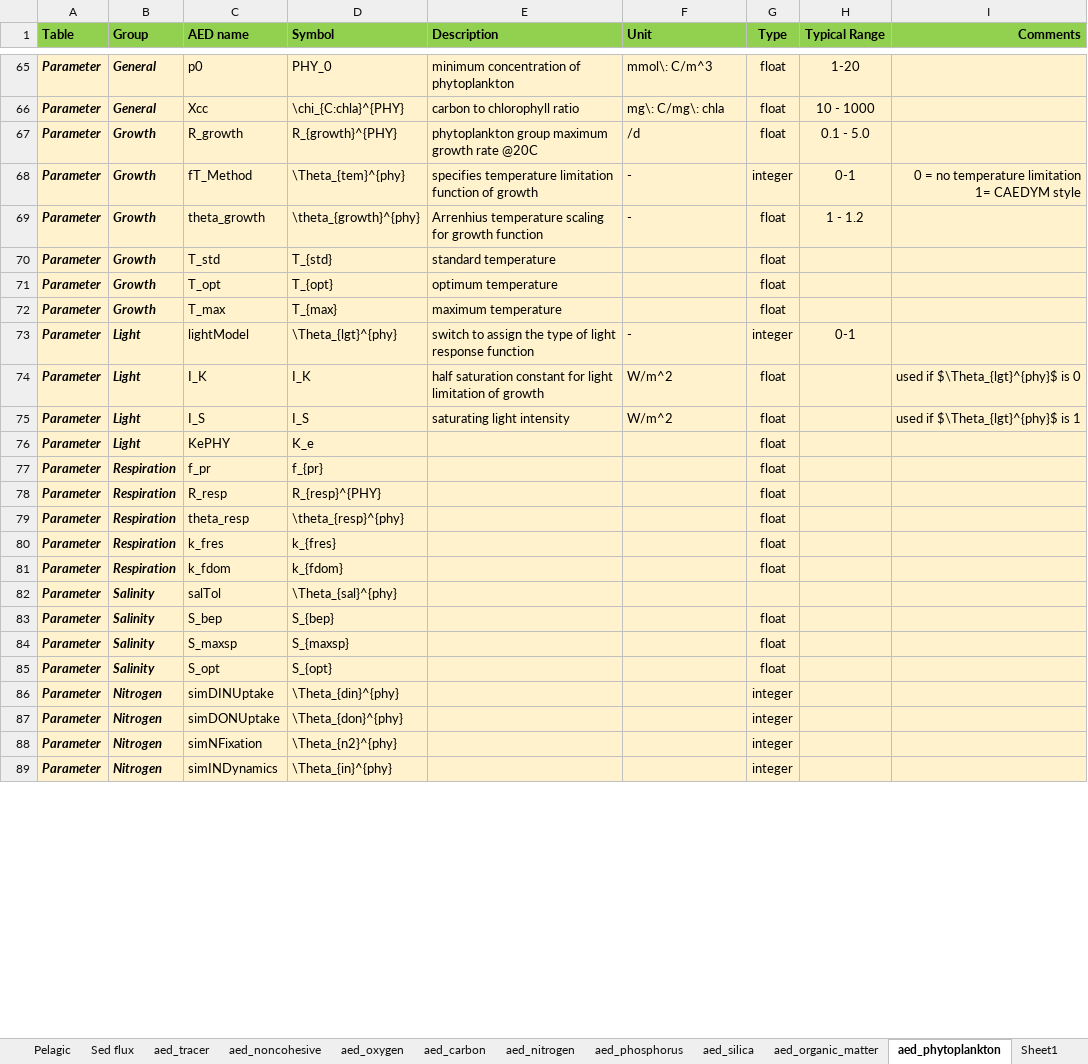
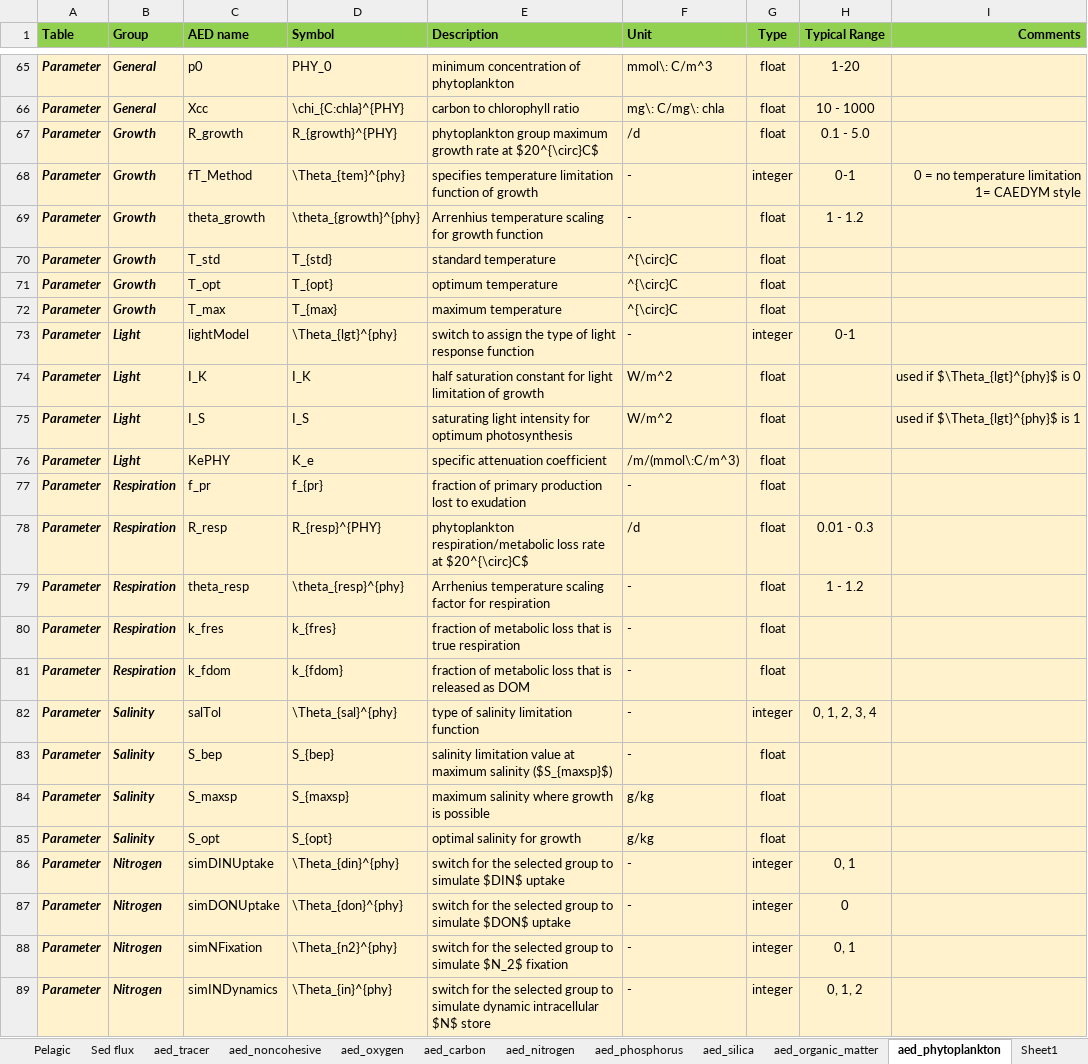
Before and after one commit to AquaticEcoDynamics/aed-science, an Excel workbook: tables/aed_variable_tables.xlsx, sheet aed_phytoplankton, drawn as a sheet; only a part is shown, gaps mark what is left out; values as stored, in another font and other column widths than the file's, no borders; the diff covers the shown part only; the diff names each change by its address in the sheet, - before the commit and + after, or states it on an @@ line.

Commit message:
Phytoplankton parameter table

```diff
--- a/tables/aed_variable_tables.xlsx (sheet aed_phytoplankton)
+++ b/tables/aed_variable_tables.xlsx (sheet aed_phytoplankton)
-E67 (Description): …growth rate @20C
+E67 (Description): …growth rate at $20^{\circ}C$
-F70:F72 (Unit): (empty)
+F70:F72 (Unit): ^{\circ}C
-E75 (Description): saturating light intensity
+E75 (Description): saturating light intensity for optimum photosynthesis
-E76 (Description): (empty)
+E76 (Description): specific attenuation coefficient
-F76 (Unit): (empty)
+F76 (Unit): /m/(mmol\:C/m^3)
-E77 (Description): (empty)
+E77 (Description): fraction of primary production lost to exudation
-F77 (Unit): (empty)
+F77 (Unit): -
-E78 (Description): (empty)
+E78 (Description): phytoplankton respiration/metabolic loss rate at $20^{\circ}C$
-F78 (Unit): (empty)
+F78 (Unit): /d
-H78 (Typical Range): (empty)
+H78 (Typical Range): 0.01 - 0.3
-E79 (Description): (empty)
+E79 (Description): Arrhenius temperature scaling factor for respiration
-F79:F83 (Unit): (empty)
+F79:F83 (Unit): -
-H79 (Typical Range): (empty)
+H79 (Typical Range): 1 - 1.2
-E80 (Description): (empty)
+E80 (Description): fraction of metabolic loss that is true respiration
-E81 (Description): (empty)
+E81 (Description): fraction of metabolic loss that is released as DOM
-E82 (Description): (empty)
+E82 (Description): type of salinity limitation function
-G82 (Type): (empty)
+G82 (Type): integer
-H82 (Typical Range): (empty)
+H82 (Typical Range): 0, 1, 2, 3, 4
-E83 (Description): (empty)
+E83 (Description): salinity limitation value at maximum salinity ($S_{maxsp}$)
-E84 (Description): (empty)
+E84 (Description): maximum salinity where growth is possible
-F84:F85 (Unit): (empty)
+F84:F85 (Unit): g/kg
-E85 (Description): (empty)
+E85 (Description): optimal salinity for growth
-E86 (Description): (empty)
+E86 (Description): switch for the selected group to simulate $DIN$ uptake
-F86:F89 (Unit): (empty)
+F86:F89 (Unit): -
-H86 (Typical Range): (empty)
+H86 (Typical Range): 0, 1
-E87 (Description): (empty)
+E87 (Description): switch for the selected group to simulate $DON$ uptake
-H87 (Typical Range): (empty)
+H87 (Typical Range): 0
-E88 (Description): (empty)
+E88 (Description): switch for the selected group to simulate $N_2$ fixation
-H88 (Typical Range): (empty)
+H88 (Typical Range): 0, 1
-E89 (Description): (empty)
+E89 (Description): switch for the selected group to simulate dynamic intracellular $N$ store
-H89 (Typical Range): (empty)
+H89 (Typical Range): 0, 1, 2
```
Also changed, not shown: 28 added rows and 62 edited cells elsewhere in this sheet, 1 other file.
